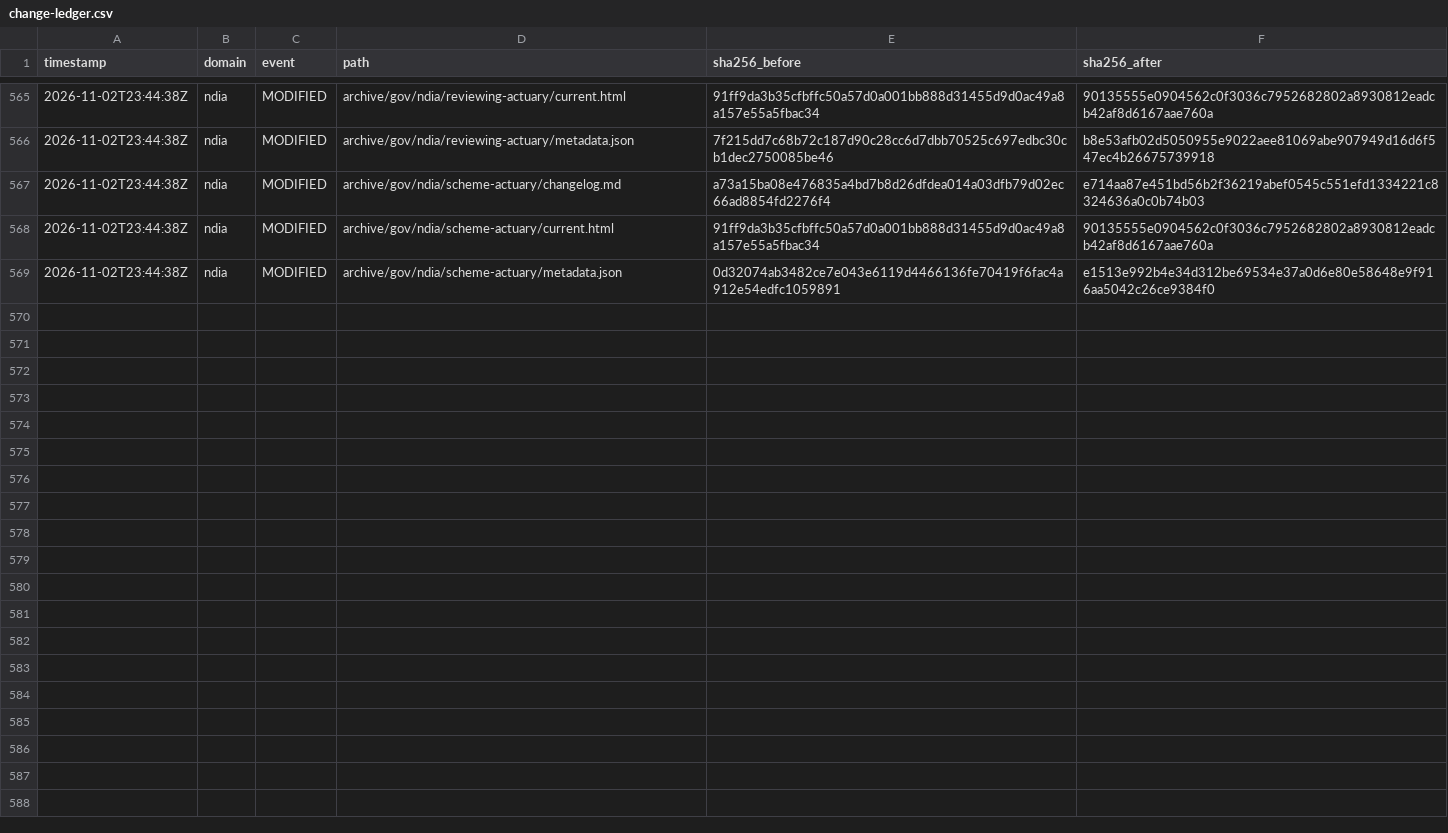
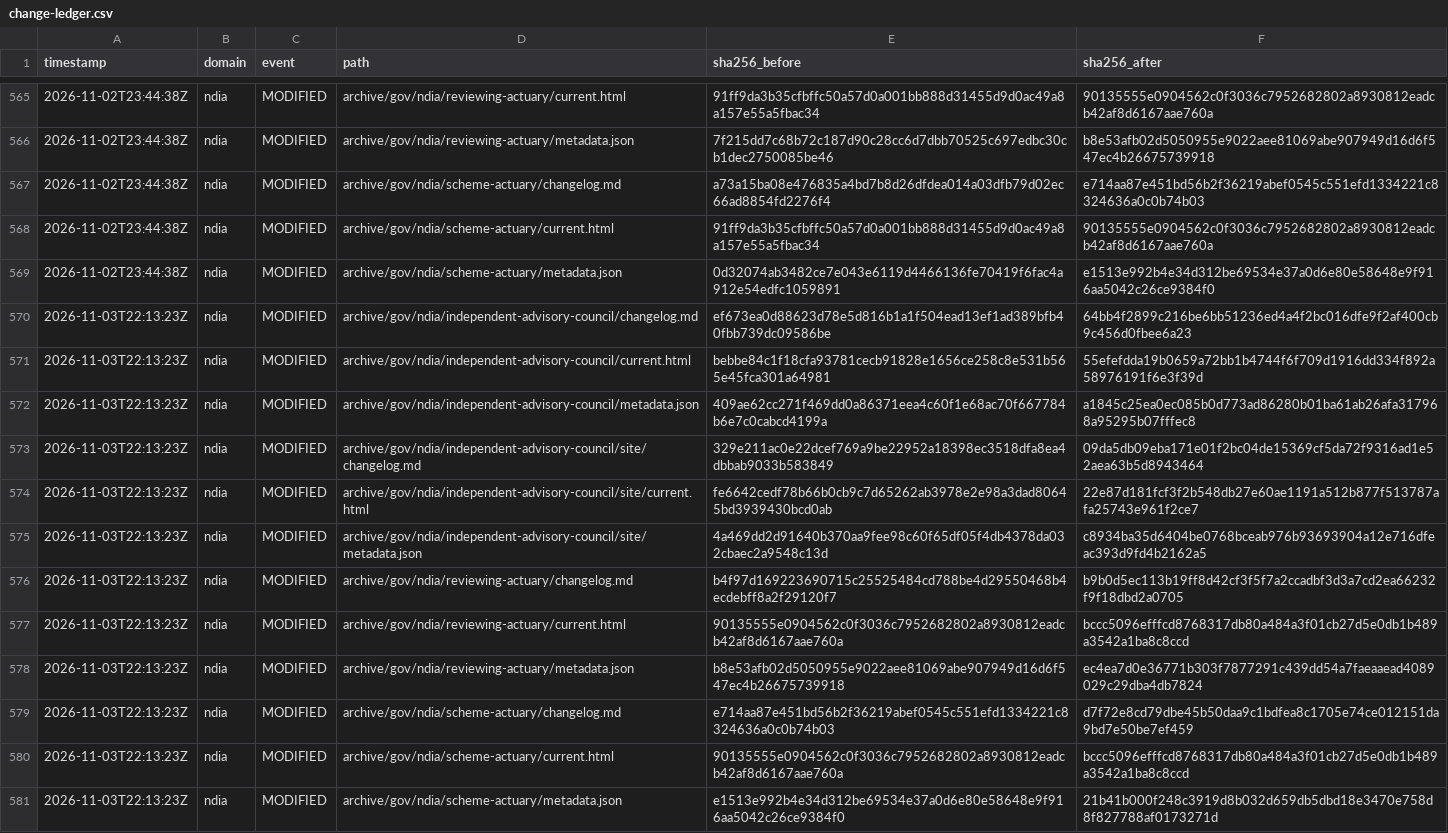
Before and after one commit to myNDISwiki/MyNDIS, a CSV file: archive/reports/ndia/change-ledger.csv, drawn as a sheet; only a part is shown, gaps mark what is left out.

Commit message:
Archive government webpage updates 2026-11-03T22:13:24Z

```diff
--- a/archive/reports/ndia/change-ledger.csv
+++ b/archive/reports/ndia/change-ledger.csv
@@ -569 +569,13 @@ timestamp,domain,event,path,sha256_before,sha256_after
 2026-11-02T23:44:38Z,ndia,MODIFIED,archive/gov/ndia/scheme-actuary/metadata.json,0d32074ab3482ce7e043e6119d4466136fe70419f6fac4a912e54edfc1059891,e1513e992b4e34d312be69534e37a0d6e80e58648e9f916aa5042c26ce9384f0
+2026-11-03T22:13:23Z,ndia,MODIFIED,archive/gov/ndia/independent-advisory-council/changelog.md,ef673ea0d88623d78e5d816b1a1f504ead13ef1ad389bfb40fbb739dc09586be,64bb4f2899c216be6bb51236ed4a4f2bc016dfe9f2af400cb9c456d0fbee6a23
+2026-11-03T22:13:23Z,ndia,MODIFIED,archive/gov/ndia/independent-advisory-council/current.html,bebbe84c1f18cfa93781cecb91828e1656ce258c8e531b565e45fca301a64981,55efefdda19b0659a72bb1b4744f6f709d1916dd334f892a58976191f6e3f39d
+2026-11-03T22:13:23Z,ndia,MODIFIED,archive/gov/ndia/independent-advisory-council/metadata.json,409ae62cc271f469dd0a86371eea4c60f1e68ac70f667784b6e7c0cabcd4199a,a1845c25ea0ec085b0d773ad86280b01ba61ab26afa317968a95295b07fffec8
+2026-11-03T22:13:23Z,ndia,MODIFIED,archive/gov/ndia/independent-advisory-council/site/changelog.md,329e211ac0e22dcef769a9be22952a18398ec3518dfa8ea4dbbab9033b583849,09da5db09eba171e01f2bc04de15369cf5da72f9316ad1e52aea63b5d8943464
+2026-11-03T22:13:23Z,ndia,MODIFIED,archive/gov/ndia/independent-advisory-council/site/current.html,fe6642cedf78b66b0cb9c7d65262ab3978e2e98a3dad80645bd3939430bcd0ab,22e87d181fcf3f2b548db27e60ae1191a512b877f513787afa25743e961f2ce7
+2026-11-03T22:13:23Z,ndia,MODIFIED,archive/gov/ndia/independent-advisory-council/site/metadata.json,4a469dd2d91640b370aa9fee98c60f65df05f4db4378da032cbaec2a9548c13d,c8934ba35d6404be0768bceab976b93693904a12e716dfeac393d9fd4b2162a5
+2026-11-03T22:13:23Z,ndia,MODIFIED,archive/gov/ndia/reviewing-actuary/changelog.md,b4f97d169223690715c25525484cd788be4d29550468b4ecdebff8a2f29120f7,b9b0d5ec113b19ff8d42cf3f5f7a2ccadbf3d3a7cd2ea66232f9f18dbd2a0705
+2026-11-03T22:13:23Z,ndia,MODIFIED,archive/gov/ndia/reviewing-actuary/current.html,90135555e0904562c0f3036c7952682802a8930812eadcb42af8d6167aae760a,bccc5096efffcd8768317db80a484a3f01cb27d5e0db1b489a3542a1ba8c8ccd
+2026-11-03T22:13:23Z,ndia,MODIFIED,archive/gov/ndia/reviewing-actuary/metadata.json,b8e53afb02d5050955e9022aee81069abe907949d16d6f547ec4b26675739918,ec4ea7d0e36771b303f7877291c439dd54a7faeaaead4089029c29dba4db7824
+2026-11-03T22:13:23Z,ndia,MODIFIED,archive/gov/ndia/scheme-actuary/changelog.md,e714aa87e451bd56b2f36219abef0545c551efd1334221c8324636a0c0b74b03,d7f72e8cd79dbe45b50daa9c1bdfea8c1705e74ce012151da9bd7e50be7ef459
+2026-11-03T22:13:23Z,ndia,MODIFIED,archive/gov/ndia/scheme-actuary/current.html,90135555e0904562c0f3036c7952682802a8930812eadcb42af8d6167aae760a,bccc5096efffcd8768317db80a484a3f01cb27d5e0db1b489a3542a1ba8c8ccd
+2026-11-03T22:13:23Z,ndia,MODIFIED,archive/gov/ndia/scheme-actuary/metadata.json,e1513e992b4e34d312be69534e37a0d6e80e58648e9f916aa5042c26ce9384f0,21b41b000f248c3919d8b032d659db5dbd18e3470e758d8f827788af0173271d
```
Also changed, not shown: archive/reports/aph/change-ledger.csv, archive/reports/engage-ndis/change-ledger.csv, 43 other files.
